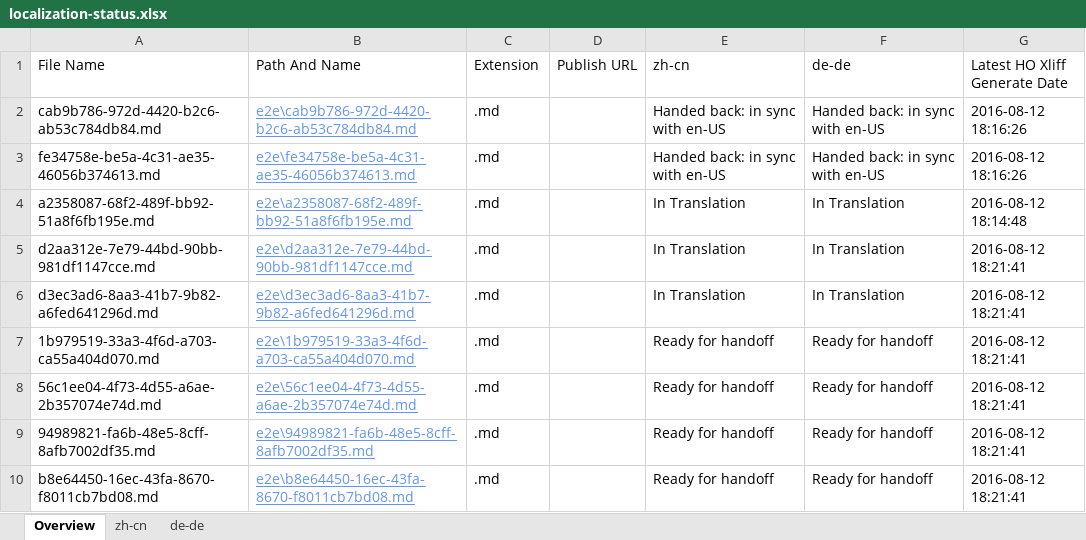
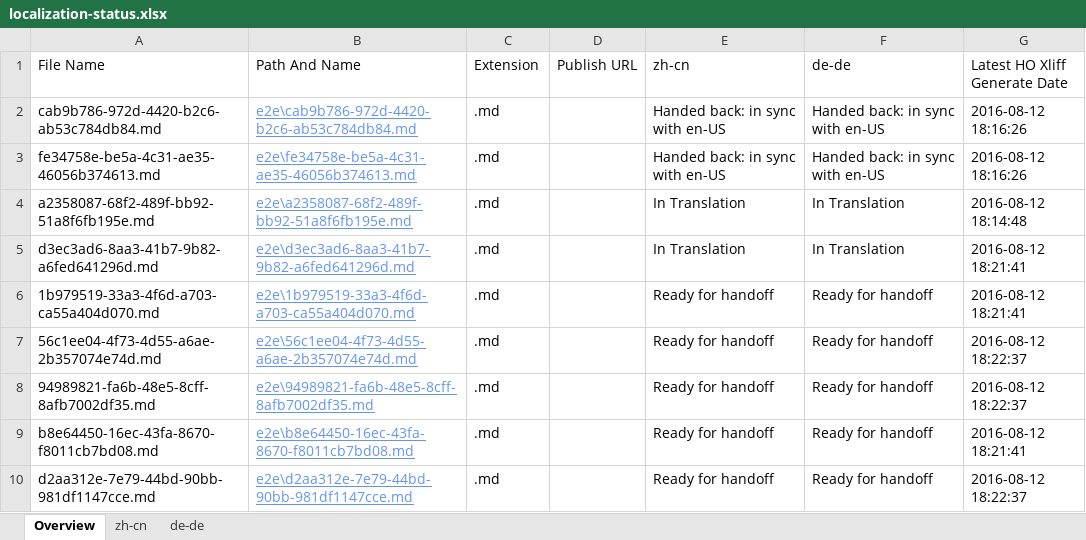
Before and after one commit to OpenLocalizationTestOrg/olhandback-e2e, an Excel workbook: ol-handback/OpenLocalizationTestOrg/oltest/ci/localization-status.xlsx, sheet Overview, drawn as a sheet; values as stored, in another font and other column widths than the file's, no borders; table styles not drawn; removed rows and columns are numbered as before the commit, all else as after; the diff names each change by its address in the sheet, - before the commit and + after, or states it on an @@ line.

Commit message:
Generate Report for Handoff

```diff
--- a/ol-handback/OpenLocalizationTestOrg/oltest/ci/localization-status.xlsx (sheet Overview)
+++ b/ol-handback/OpenLocalizationTestOrg/oltest/ci/localization-status.xlsx (sheet Overview)
-row 5: d2aa312e-7e79-44bd-90bb-981df1147cce.md | e2e\d2aa312e-7e79-44bd-90bb-981df1147cce.md | .md |  | In Translation | In Translation | 2016-08-12 18:21:41
-G7:G8 (Latest HO Xliff Generate Date): 2016-08-12 18:21:41
+G7:G8 (Latest HO Xliff Generate Date): 2016-08-12 18:22:37
+row 10: d2aa312e-7e79-44bd-90bb-981df1147cce.md | e2e\d2aa312e-7e79-44bd-90bb-981df1147cce.md | .md |  | Ready for handoff | Ready for handoff | 2016-08-12 18:22:37
```
Also changed, not shown: sheet zh-cn, sheet de-de.
